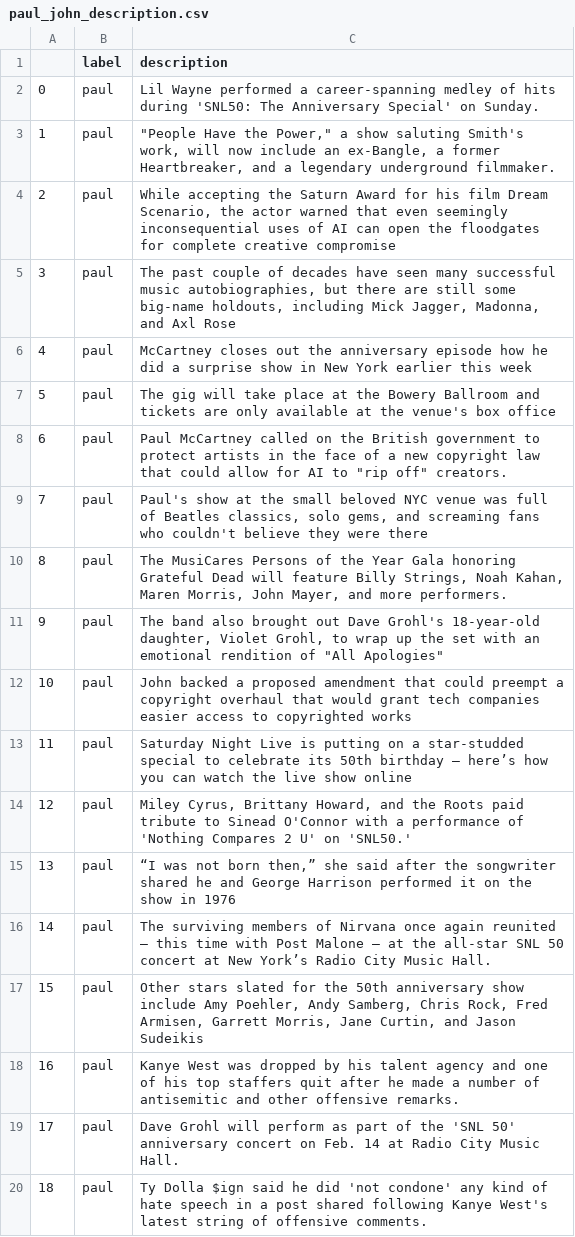
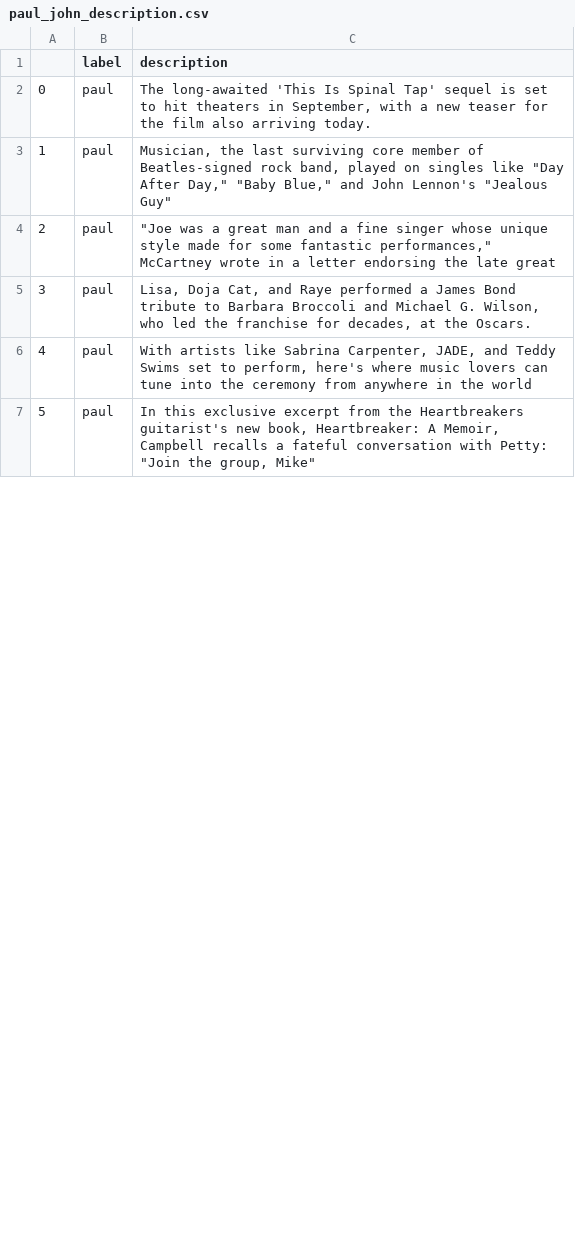
Before and after one commit to maedeetg/INFO5653_Project, a CSV file: paul_john_description.csv, drawn as a sheet; only a part is shown; the diff covers the shown part only.

```diff
--- a/paul_john_description.csv
+++ b/paul_john_description.csv
@@ -1,20 +1,7 @@
 ,label,description
-0,paul,Lil Wayne performed a career-spanning medley of hits during 'SNL50: The Anniversary Special' on Sunday.
-1,paul,"""People Have the Power,"" a show saluting Smith's work, will now include an ex-Bangle, a former Heartbreaker, and a legendary underground filmmaker."
-2,paul,"While accepting the Saturn Award for his film Dream Scenario, the actor warned that even seemingly inconsequential uses of AI can open the floodgates for complete creative compromise"
-3,paul,"The past couple of decades have seen many successful music autobiographies, but there are still some big-name holdouts, including Mick Jagger, Madonna, and Axl Rose"
-4,paul,McCartney closes out the anniversary episode how he did a surprise show in New York earlier this week
-5,paul,The gig will take place at the Bowery Ballroom and tickets are only available at the venue's box office
-6,paul,"Paul McCartney called on the British government to protect artists in the face of a new copyright law that could allow for AI to ""rip off"" creators."
-7,paul,"Paul's show at the small beloved NYC venue was full of Beatles classics, solo gems, and screaming fans who couldn't believe they were there"
-8,paul,"The MusiCares Persons of the Year Gala honoring Grateful Dead will feature Billy Strings, Noah Kahan, Maren Morris, John Mayer, and more performers."
-9,paul,"The band also brought out Dave Grohl's 18-year-old daughter, Violet Grohl, to wrap up the set with an emotional rendition of ""All Apologies"""
-10,paul,John backed a proposed amendment that could preempt a copyright overhaul that would grant tech companies easier access to copyrighted works
-11,paul,Saturday Night Live is putting on a star-studded special to celebrate its 50th birthday — here’s how you can watch the live show online
-12,paul,"Miley Cyrus, Brittany Howard, and the Roots paid tribute to Sinead O'Connor with a performance of 'Nothing Compares 2 U' on 'SNL50.'"
-13,paul,"“I was not born then,” she said after the songwriter shared he and George Harrison performed it on the show in 1976"
-14,paul,The surviving members of Nirvana once again reunited — this time with Post Malone — at the all-star SNL 50 concert at New York’s Radio City Music Hall.
-15,paul,"Other stars slated for the 50th anniversary show include Amy Poehler, Andy Samberg, Chris Rock, Fred Armisen, Garrett Morris, Jane Curtin, and Jason Sudeikis"
-16,paul,Kanye West was dropped by his talent agency and one of his top staffers quit after he made a number of antisemitic and other offensive remarks.
-17,paul,Dave Grohl will perform as part of the 'SNL 50' anniversary concert on Feb. 14 at Radio City Music Hall.
-18,paul,Ty Dolla $ign said he did 'not condone' any kind of hate speech in a post shared following Kanye West's latest string of offensive comments.
+0,paul,"The long-awaited 'This Is Spinal Tap' sequel is set to hit theaters in September, with a new teaser for the film also arriving today."
+1,paul,"Musician, the last surviving core member of Beatles-signed rock band, played on singles like ""Day After Day,"" ""Baby Blue,"" and John Lennon's ""Jealous Guy"""
+2,paul,"""Joe was a great man and a fine singer whose unique style made for some fantastic performances,"" McCartney wrote in a letter endorsing the late great"
+3,paul,"Lisa, Doja Cat, and Raye performed a James Bond tribute to Barbara Broccoli and Michael G. Wilson, who led the franchise for decades, at the Oscars."
+4,paul,"With artists like Sabrina Carpenter, JADE, and Teddy Swims set to perform, here's where music lovers can tune into the ceremony from anywhere in the world"
+5,paul,"In this exclusive excerpt from the Heartbreakers guitarist's new book, Heartbreaker: A Memoir, Campbell recalls a fateful conversation with Petty: ""Join the group, Mike"""
```
Also changed, not shown: 6 removed rows and 4 edited cells elsewhere in this file, lennon_mccartney_clean.csv, paul_john_description_clean.csv, 8 other files.
